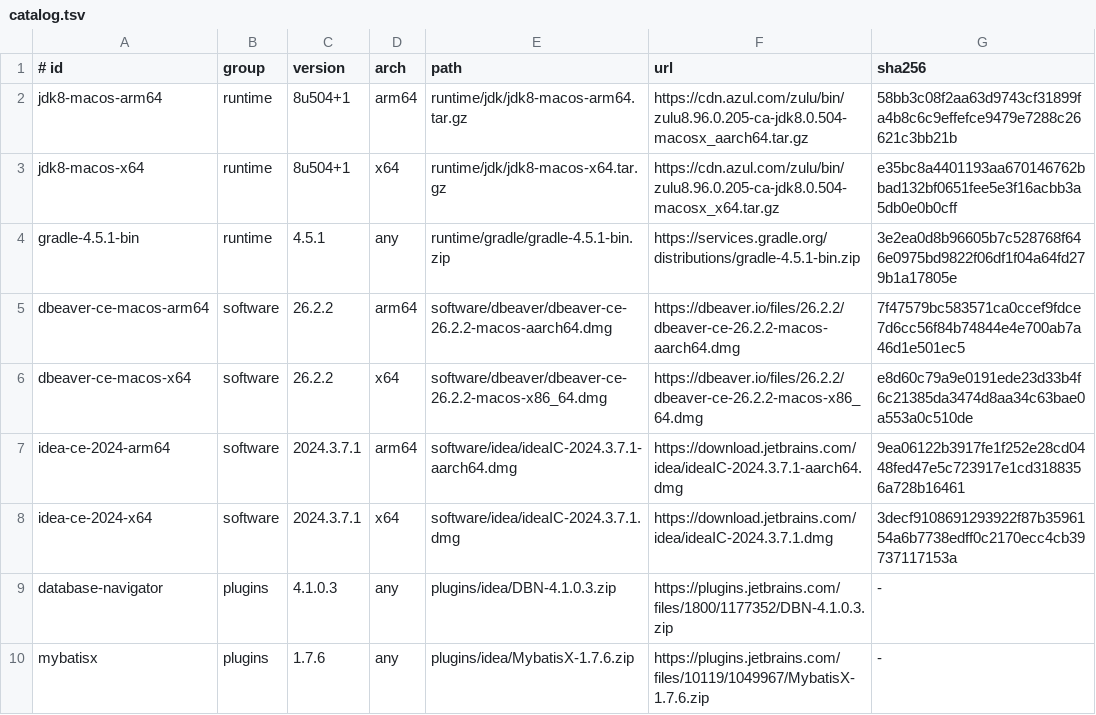
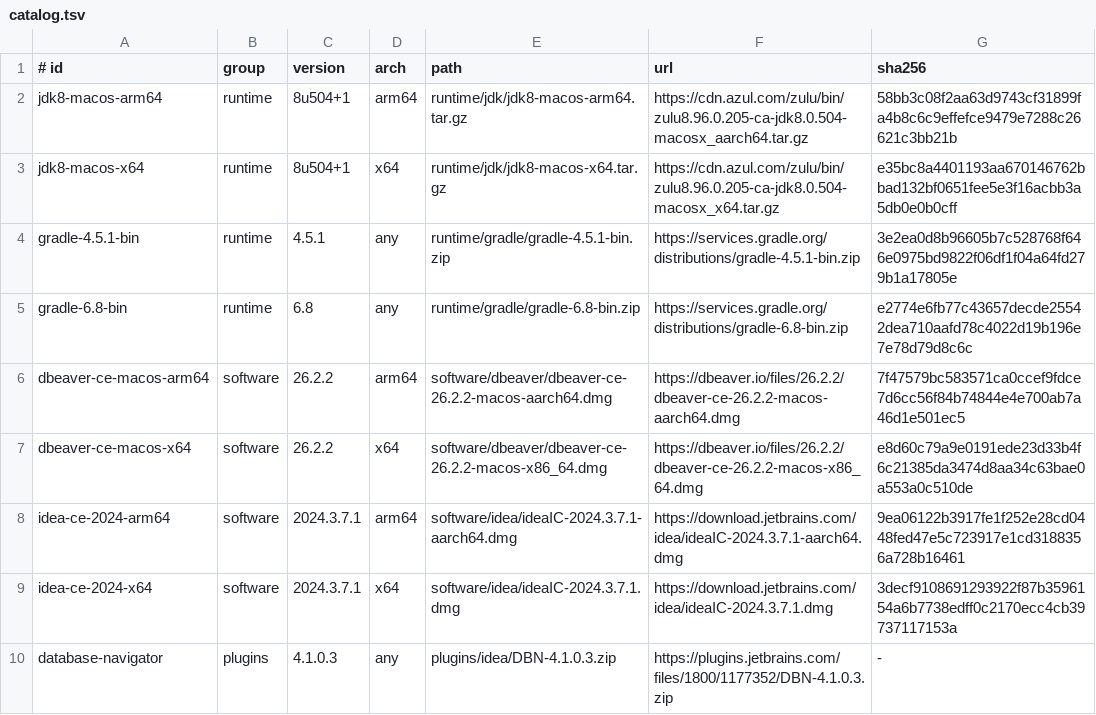
Before and after one commit to blade-demon/ai-fullstack-settings, a TSV file: resources/catalog.tsv, drawn as a sheet; only a part is shown; the shorter side is filled out with more unchanged rows; the diff names each change by its address in the sheet, - before the commit and + after, or states it on an @@ line.

Commit message:
精简成员安装菜单并支持 Gradle 版本切换

```diff
--- a/resources/catalog.tsv
+++ b/resources/catalog.tsv
+row 5: gradle-6.8-bin | runtime | 6.8 | any | runtime/gradle/gradle-6.8-bin.zip | https://services.gradle.org/distributions/gradle-6.8-bin.zip | e2774e6fb77c43657decde25542dea710aafd78c4022d19b196e7e78d79d8c6c
```
Also changed, not shown: 28 other files.
